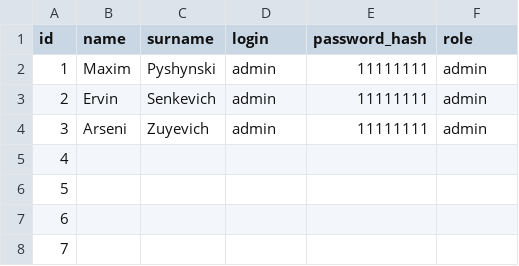
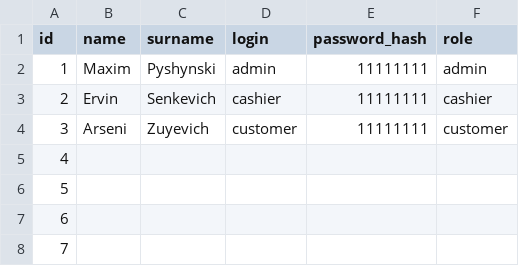
Before and after one commit to Ksar1X/pharmacy, a CSV file: database/customer.csv, drawn as a sheet; only a part is shown.

Commit message:
Zmienienie roli w tablice customer

```diff
--- a/database/customer.csv
+++ b/database/customer.csv
@@ -2,4 +2,4 @@ id;name;surname;login;password_hash;role
 1;Maxim ;Pyshynski;admin;11111111;admin
-2;Ervin;Senkevich;admin;11111111;admin
-3;Arseni;Zuyevich;admin;11111111;admin
+2;Ervin;Senkevich;cashier;11111111;cashier
+3;Arseni;Zuyevich;customer;11111111;customer
 4;;;;;
```
